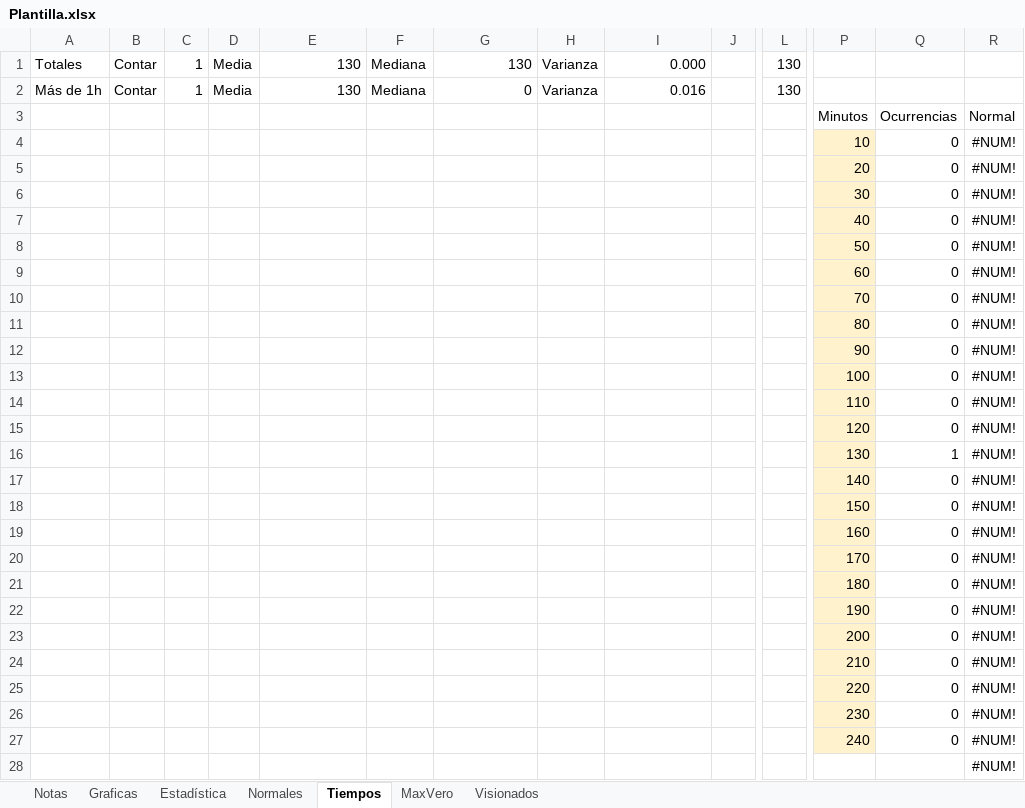
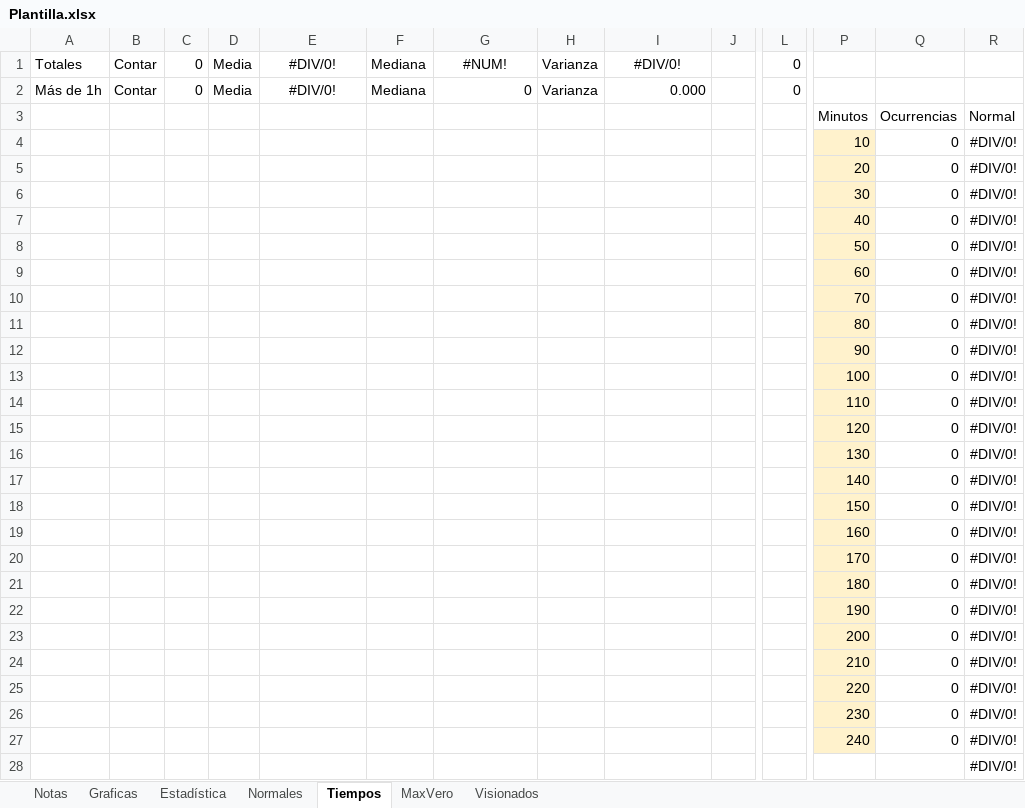
Before and after one commit to JorgeTC/Pelecolas, an Excel workbook: res/Readdata/Plantilla.xlsx, sheet Tiempos, drawn as a sheet; only a part is shown, gaps mark what is left out; values as stored, in another font and other column widths than the file's, no borders; charts and pictures and table styles not drawn; removed rows and columns are numbered as before the commit, all else as after; rows hold the shown columns only; the diff names each change by its address in the sheet, - before the commit and + after, or states it on an @@ line.

```diff
--- a/res/Readdata/Plantilla.xlsx (sheet Tiempos)
+++ b/res/Readdata/Plantilla.xlsx (sheet Tiempos)
-C1:C2: 1
+C1:C2: 0
-E1:E2: 130
+E1:E2: #DIV/0!
-E1:E2 alignment: right
+E1:E2 alignment: center
-G1: 130
+G1: #NUM!
-G1 alignment: right
+G1 alignment: center
-I1: 0.000
+I1: #DIV/0!
-I1 alignment: right
+I1 alignment: center
-L1:L2: 130
+L1:L2: 0
-I2: 0.016
+I2: 0.000
-R4:R15: #NUM!
+R4:R15: #DIV/0!
-row 16:  |  |  |  |  |  |  |  |  |  |  | 130 | 1 | #NUM!
+row 16:  |  |  |  |  |  |  |  |  |  |  | 130 | 0 | #DIV/0!
-R17:R28: #NUM!
+R17:R28: #DIV/0!
```
Also changed, not shown: sheet Normales, sheet Visionados, sheet Estadística, sheet Notas, sheet MaxVero, charts or pictures.
